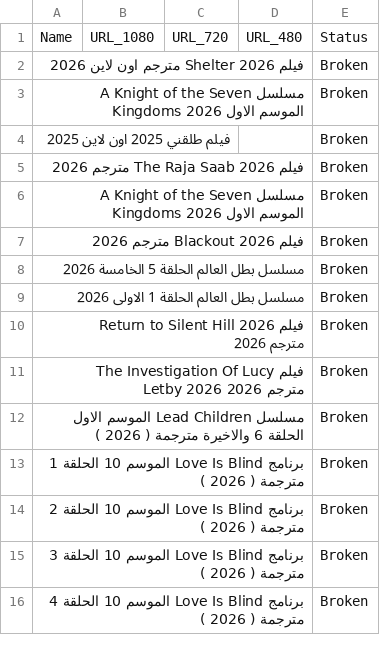
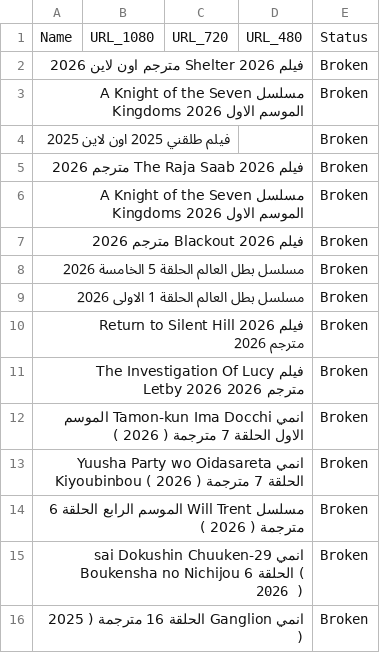
Before and after one commit to OmarLalgerino/Turkish-series-RS, a CSV file: database.csv, drawn as a sheet.

Commit message:
Update Movies Database

```diff
--- a/database.csv
+++ b/database.csv
@@ -11,6 +11,6 @@ Name,URL_1080,URL_720,URL_480,Status
 فيلم The Investigation Of Lucy Letby 2026 مترجم                                                                                                                                                 2026,,,,Broken
-مسلسل Lead Children الموسم الاول الحلقة 6 والاخيرة مترجمة     ( 2026  ),,,,Broken
-برنامج Love Is Blind الموسم 10 الحلقة 1 مترجمة     ( 2026  ),,,,Broken
-برنامج Love Is Blind الموسم 10 الحلقة 2 مترجمة     ( 2026  ),,,,Broken
-برنامج Love Is Blind الموسم 10 الحلقة 3 مترجمة     ( 2026  ),,,,Broken
-برنامج Love Is Blind الموسم 10 الحلقة 4 مترجمة     ( 2026  ),,,,Broken
+انمي Tamon-kun Ima Docchi الموسم الاول الحلقة 7 مترجمة     ( 2026  ),,,,Broken
+انمي Yuusha Party wo Oidasareta Kiyoubinbou الحلقة 7 مترجمة     ( 2026  ),,,,Broken
+مسلسل Will Trent الموسم الرابع الحلقة 6 مترجمة     ( 2026  ),,,,Broken
+انمي 29-sai Dokushin Chuuken Boukensha no Nichijou الحلقة 6     ( 2026  ),,,,Broken
+انمي Ganglion الحلقة 16 مترجمة     ( 2025  ),,,,Broken
```
